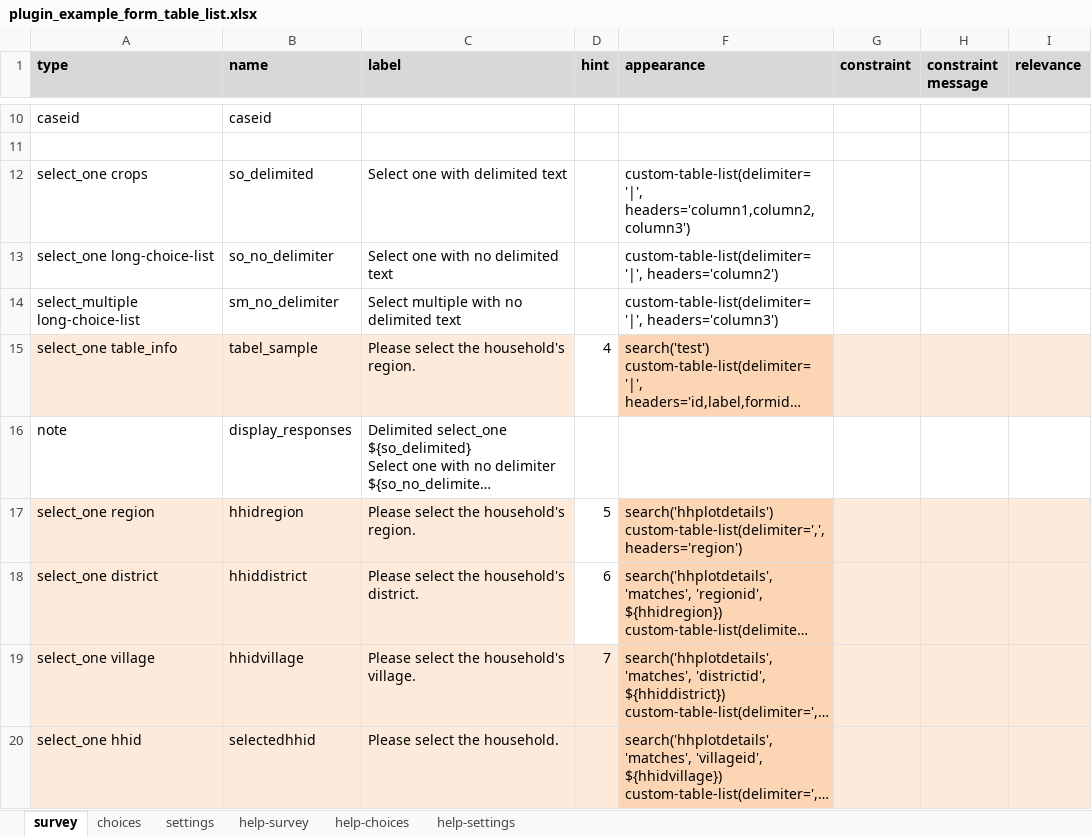
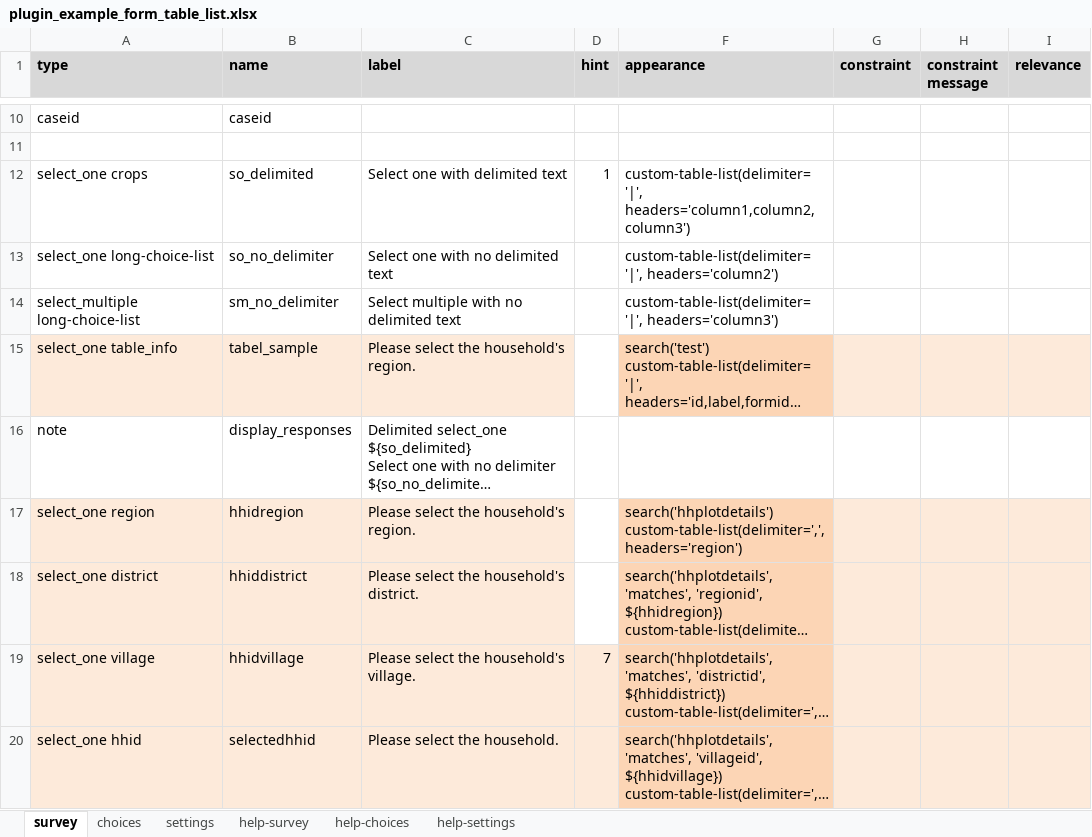
Before and after one commit to surveycto/table-list, an Excel workbook: extras/example_form/plugin_example_form_table_list.xlsx, sheet survey, drawn as a sheet; only a part is shown, gaps mark what is left out; long unchanged cells end in …; values as stored, in another font and other column widths than the file's, no borders; conditional formats not drawn; the diff names each change by its address in the sheet, - before the commit and + after, or states it on an @@ line.

Commit message:
add deselect of previous choices

```diff
--- a/extras/example_form/plugin_example_form_table_list.xlsx (sheet survey)
+++ b/extras/example_form/plugin_example_form_table_list.xlsx (sheet survey)
-D12 (hint): (empty)
+D12 (hint): 1
-D15 (hint): 4
+D15 (hint): (empty)
-D17 (hint): 5
+D17 (hint): (empty)
-D18 (hint): 6
+D18 (hint): (empty)
```
Also changed, not shown: sheet settings, 4 other files.
